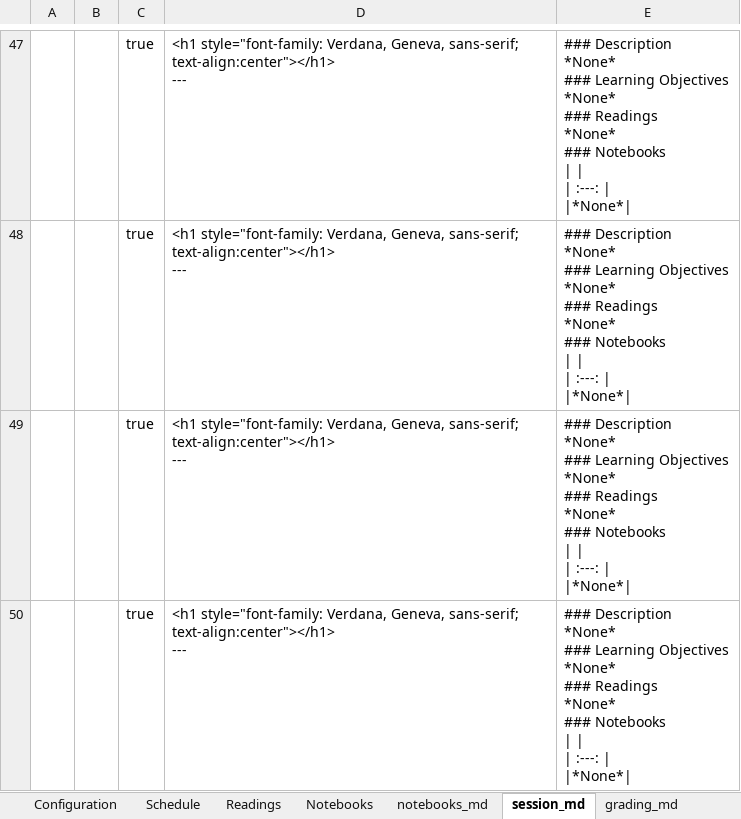
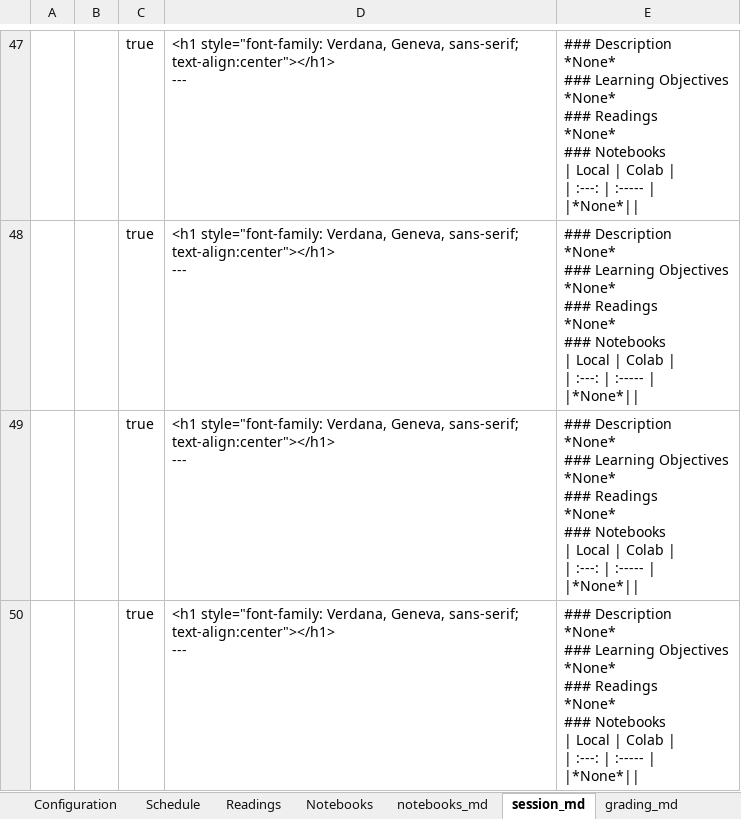
Before and after one commit to RPI-DATA/course-intro-ml-app, an Excel workbook: book.xlsx, sheet session_md, drawn as a sheet; only a part is shown, gaps mark what is left out; values as stored, in another font and other column widths than the file's, no borders; ↵ is a line break in a cell; the diff covers the shown part only; the diff names each change by its address in the sheet, - before the commit and + after, or states it on an @@ line.

```diff
--- a/book.xlsx (sheet session_md)
+++ b/book.xlsx (sheet session_md)
-E47:E50: …Notebooks ↵ | | ↵ | :---: | ↵ |*None*|
+E47:E50: …Notebooks ↵ | Local | Colab | ↵ | :---: | :----- | ↵ |*None*||
```
Also changed, not shown: 72 edited cells elsewhere in this sheet, 56 other files.
